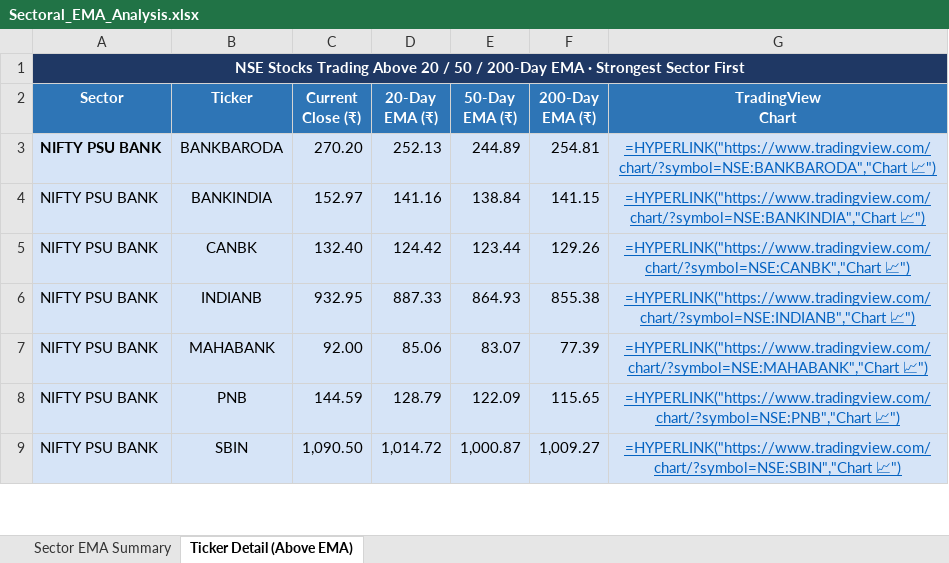
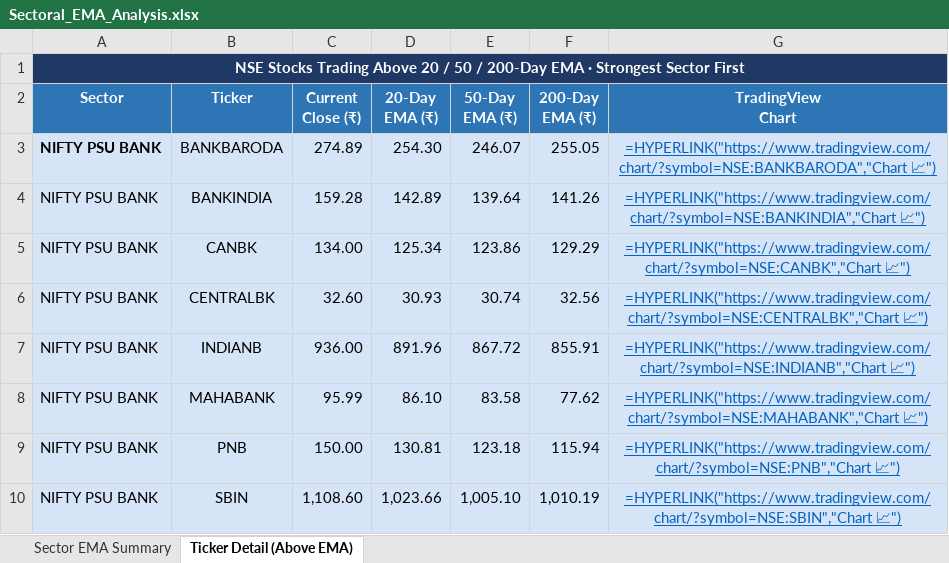
Before and after one commit to nikunj2021/EMA-Screener-, an Excel workbook: Report/EMAReport/Sectoral_EMA_Analysis.xlsx, sheet Ticker Detail (Above EMA), drawn as a sheet; only a part is shown; values as stored, in another font and other column widths than the file's, no borders; formulas without a stored value are shown as written; addresses are those after the commit; the diff covers the shown part only; the diff names each change by its address in the sheet, - before the commit and + after, or states it on an @@ line.

```diff
--- a/Report/EMAReport/Sectoral_EMA_Analysis.xlsx (sheet Ticker Detail (Above EMA))
+++ b/Report/EMAReport/Sectoral_EMA_Analysis.xlsx (sheet Ticker Detail (Above EMA))
-C3 (Current Close (₹)): 270.20
+C3 (Current Close (₹)): 274.89
-D3 (20-Day EMA (₹)): 252.13
+D3 (20-Day EMA (₹)): 254.30
-E3 (50-Day EMA (₹)): 244.89
+E3 (50-Day EMA (₹)): 246.07
-F3 (200-Day EMA (₹)): 254.81
+F3 (200-Day EMA (₹)): 255.05
-C4 (Current Close (₹)): 152.97
+C4 (Current Close (₹)): 159.28
-D4 (20-Day EMA (₹)): 141.16
+D4 (20-Day EMA (₹)): 142.89
-E4 (50-Day EMA (₹)): 138.84
+E4 (50-Day EMA (₹)): 139.64
-F4 (200-Day EMA (₹)): 141.15
+F4 (200-Day EMA (₹)): 141.26
-C5 (Current Close (₹)): 132.40
+C5 (Current Close (₹)): 134.00
-D5 (20-Day EMA (₹)): 124.42
+D5 (20-Day EMA (₹)): 125.34
-E5 (50-Day EMA (₹)): 123.44
+E5 (50-Day EMA (₹)): 123.86
-F5 (200-Day EMA (₹)): 129.26
+F5 (200-Day EMA (₹)): 129.29
+row 6: NIFTY PSU BANK | CENTRALBK | 32.60 | 30.93 | 30.74 | 32.56 | =HYPERLINK("https://www.tradingview.com/chart/?symbol=NSE:CENTRALBK","Chart 📈")
-C7 (Current Close (₹)): 932.95
+C7 (Current Close (₹)): 936.00
-D7 (20-Day EMA (₹)): 887.33
+D7 (20-Day EMA (₹)): 891.96
-E7 (50-Day EMA (₹)): 864.93
+E7 (50-Day EMA (₹)): 867.72
-F7 (200-Day EMA (₹)): 855.38
+F7 (200-Day EMA (₹)): 855.91
-C8 (Current Close (₹)): 92.00
+C8 (Current Close (₹)): 95.99
-D8 (20-Day EMA (₹)): 85.06
+D8 (20-Day EMA (₹)): 86.10
-E8 (50-Day EMA (₹)): 83.07
+E8 (50-Day EMA (₹)): 83.58
-F8 (200-Day EMA (₹)): 77.39
+F8 (200-Day EMA (₹)): 77.62
-C9 (Current Close (₹)): 144.59
+C9 (Current Close (₹)): 150.00
-D9 (20-Day EMA (₹)): 128.79
+D9 (20-Day EMA (₹)): 130.81
-E9 (50-Day EMA (₹)): 122.09
+E9 (50-Day EMA (₹)): 123.18
-F9 (200-Day EMA (₹)): 115.65
+F9 (200-Day EMA (₹)): 115.94
-C10 (Current Close (₹)): 1,090.50
+C10 (Current Close (₹)): 1,108.60
-D10 (20-Day EMA (₹)): 1,014.72
+D10 (20-Day EMA (₹)): 1,023.66
-E10 (50-Day EMA (₹)): 1,000.87
+E10 (50-Day EMA (₹)): 1,005.10
-F10 (200-Day EMA (₹)): 1,009.27
+F10 (200-Day EMA (₹)): 1,010.19
```
Also changed, not shown: 19 added rows, 19 removed rows, 242 edited cells and cell formats elsewhere in this sheet, sheet Sector EMA Summary, Report/EMAReport/Micro_250_ema_breadth.xlsx, Report/EMAReport/Micro_250_ema_breadth_history.xlsx, 4 other files.
